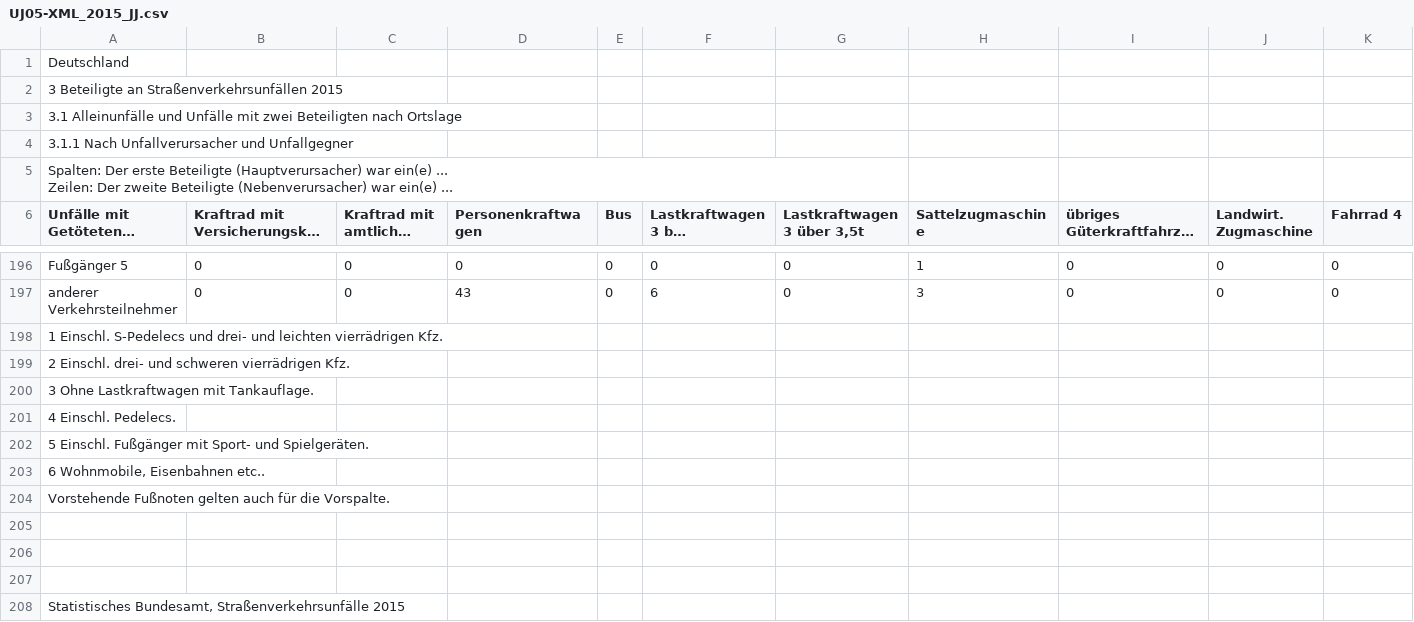
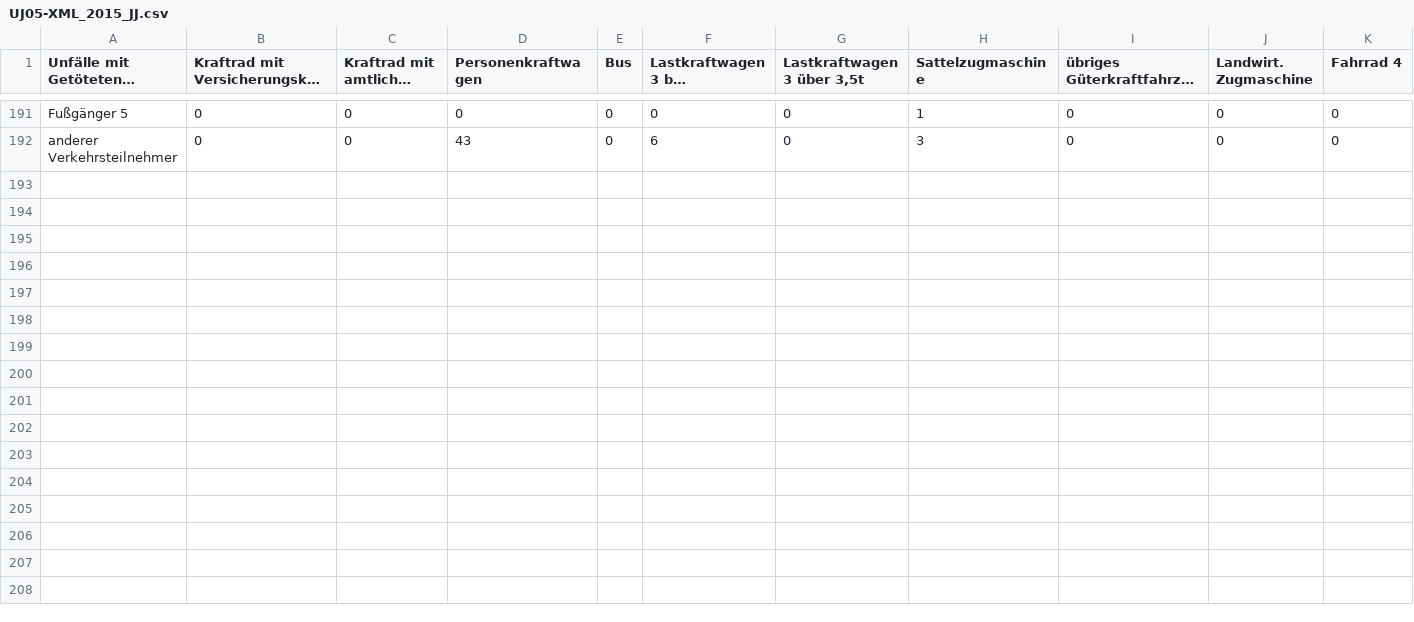
Before and after one commit to das-menschy/verkehrsunfallstatistik_heatmap, a CSV file: Tabelle_3.1.1_-_UJ5_-_Unfälle_nach_Unfallverursacher_und_Unfallgegner/csv/UJ05-XML_2015_JJ.csv, drawn as a sheet; only a part is shown, gaps mark what is left out; long unchanged cells end in …; rows hold the shown columns only; ↵ is a line break in a cell; the diff names each change by its address in the sheet, - before the commit and + after, or states it on an @@ line.

```diff
--- a/Tabelle_3.1.1_-_UJ5_-_Unfälle_nach_Unfallverursacher_und_Unfallgegner/csv/UJ05-XML_2015_JJ.csv
+++ b/Tabelle_3.1.1_-_UJ5_-_Unfälle_nach_Unfallverursacher_und_Unfallgegner/csv/UJ05-XML_2015_JJ.csv
-row 1: Deutschland
-row 2: 3 Beteiligte an Straßenverkehrsunfällen 2015
-row 3: 3.1 Alleinunfälle und Unfälle mit zwei Beteiligten nach Ortslage
-row 4: 3.1.1 Nach Unfallverursacher und Unfallgegner
-row 5: Spalten: Der erste Beteiligte (Hauptverursacher) war ein(e) ... ↵ Zeilen: Der zweite Beteiligte (Nebenverursacher) war ein(e) ...
-row 198: 1 Einschl. S-Pedelecs und drei- und leichten vierrädrigen Kfz.
-row 199: 2 Einschl. drei- und schweren vierrädrigen Kfz.
-row 200: 3 Ohne Lastkraftwagen mit Tankauflage.
-row 201: 4 Einschl. Pedelecs.
-row 202: 5 Einschl. Fußgänger mit Sport- und Spielgeräten.
-row 203: 6 Wohnmobile, Eisenbahnen etc..
-row 204: Vorstehende Fußnoten gelten auch für die Vorspalte.
-row 205: (empty)
-row 206: (empty)
-row 207: (empty)
-row 208: Statistisches Bundesamt, Straßenverkehrsunfälle 2015
```
Also changed, not shown: Tabelle_3.1.1_-_UJ5_-_Unfälle_nach_Unfallverursacher_und_Unfallgegner/csv/UJ05-XML_2010_JJ.csv, Tabelle_3.1.1_-_UJ5_-_Unfälle_nach_Unfallverursacher_und_Unfallgegner/csv/UJ05-XML_2013_JJ.csv, 2 other files.
